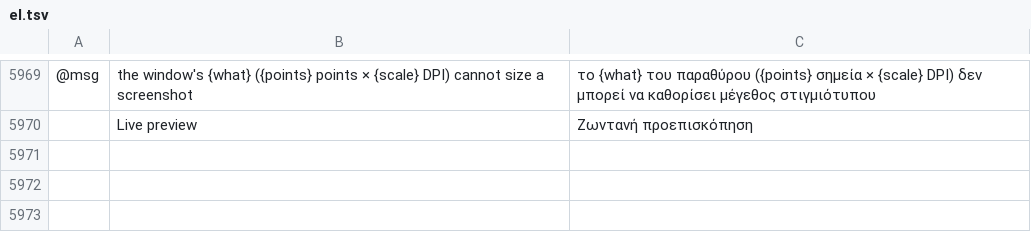
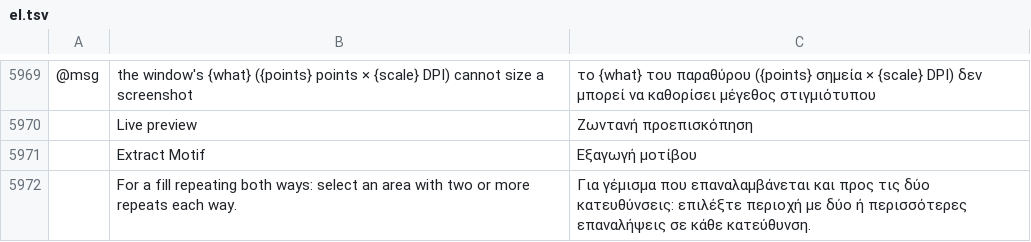
Before and after one commit to KellyMurphy/vectorcraft, a TSV file: crates/ui-egui/src/i18n/el.tsv, drawn as a sheet; only a part is shown, gaps mark what is left out; the diff names each change by its address in the sheet, - before the commit and + after, or states it on an @@ line.

```diff
--- a/crates/ui-egui/src/i18n/el.tsv
+++ b/crates/ui-egui/src/i18n/el.tsv
+row 5971:  | Extract Motif | Εξαγωγή μοτίβου
+row 5972:  | For a fill repeating both ways: select an area with two or more repeats each way. | Για γέμισμα που επαναλαμβάνεται και προς τις δύο κατευθύνσεις: επιλέξτε περιοχή με δύο ή περισσότερες επαναλήψεις σε κάθε κατεύθυνση.
```
Also changed, not shown: crates/ui-egui/src/i18n/bg.tsv, crates/ui-egui/src/i18n/hu.tsv, 27 other files.
